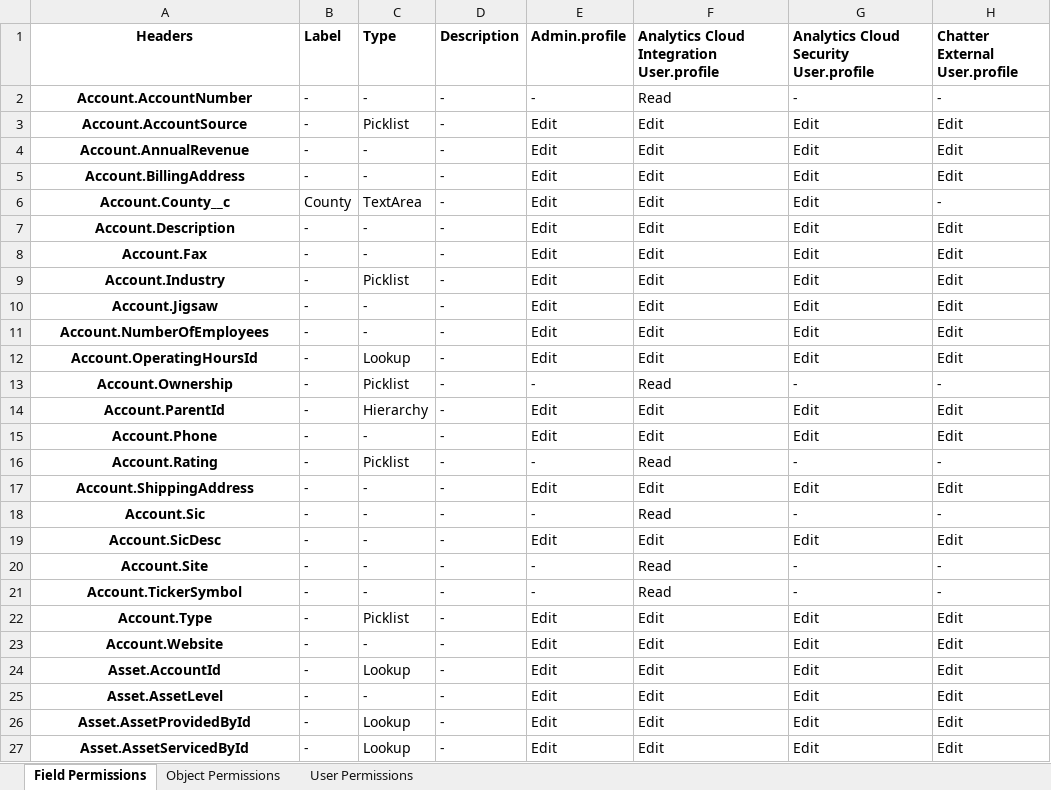
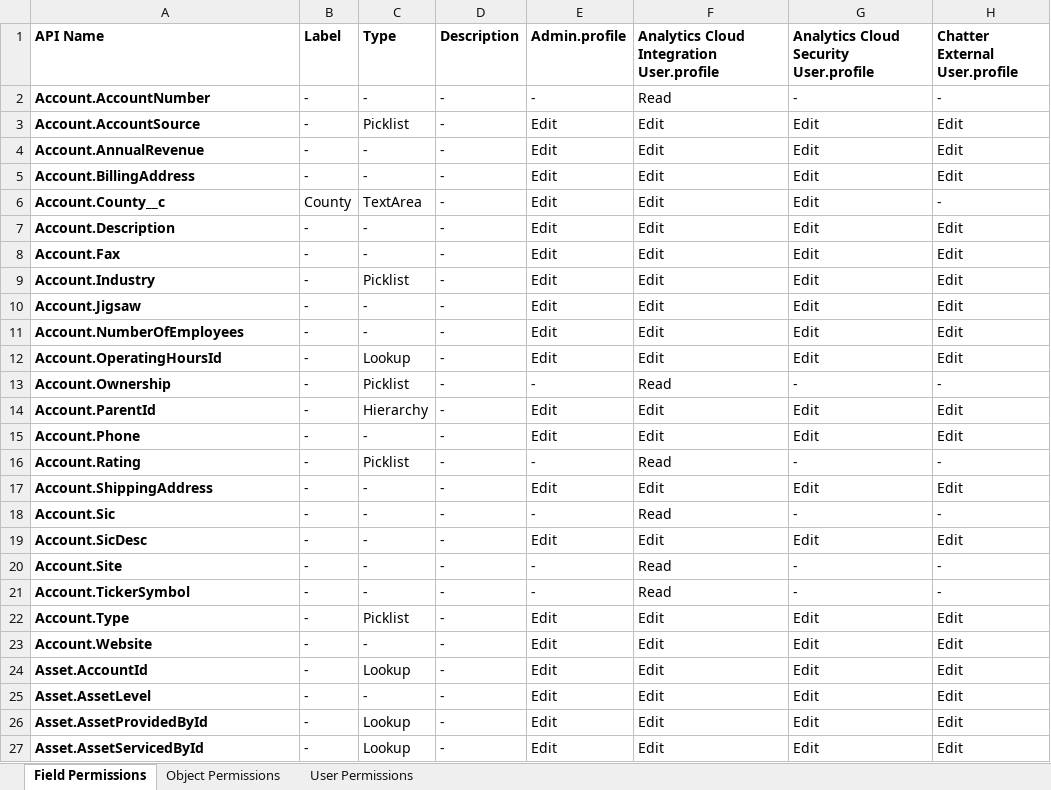
Before and after one commit to simsjd/SF-Data-Dictionary, an Excel workbook: DataDictionaryResults.xlsx, sheet Field Permissions, drawn as a sheet; only a part is shown; values as stored, in another font and other column widths than the file's, no borders; the diff covers the shown part only; the diff names each change by its address in the sheet, - before the commit and + after, or states it on an @@ line.

```diff
--- a/DataDictionaryResults.xlsx (sheet Field Permissions)
+++ b/DataDictionaryResults.xlsx (sheet Field Permissions)
-A1: Headers
+A1: API Name
-A1:A27 alignment: center
+A1:A27 alignment: left
```
Also changed, not shown: cell formats elsewhere in this sheet, sheet User Permissions, sheet Object Permissions, 35 other files.
